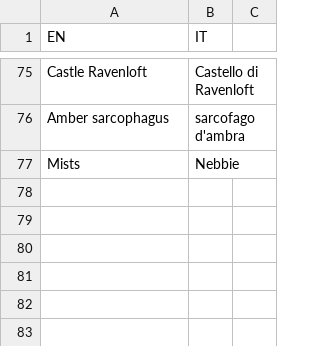
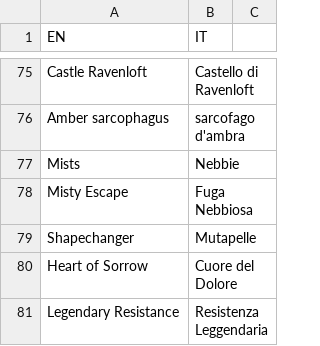
Before and after one commit to Cristale92/Glossary-API, a CSV file: Glossario.csv, drawn as a sheet; only a part is shown, gaps mark what is left out; the diff names each change by its address in the sheet, - before the commit and + after, or states it on an @@ line.

Commit message:
Add: Misty Escape, Shapechanger, Heart of Sorrow, Legendary Resistance

```diff
--- a/Glossario.csv
+++ b/Glossario.csv
+row 78: Misty Escape | Fuga Nebbiosa
+row 79: Shapechanger | Mutapelle
+row 80: Heart of Sorrow | Cuore del Dolore
+row 81: Legendary Resistance | Resistenza Leggendaria
```
